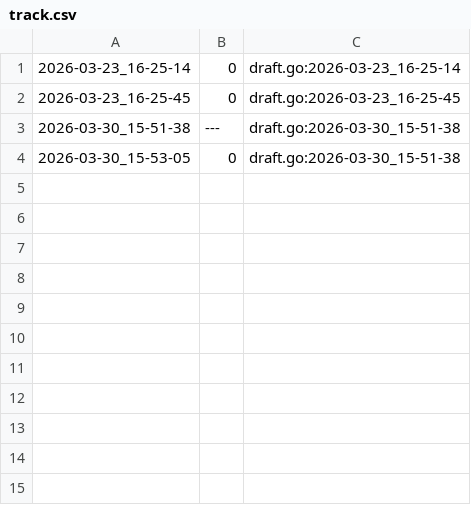
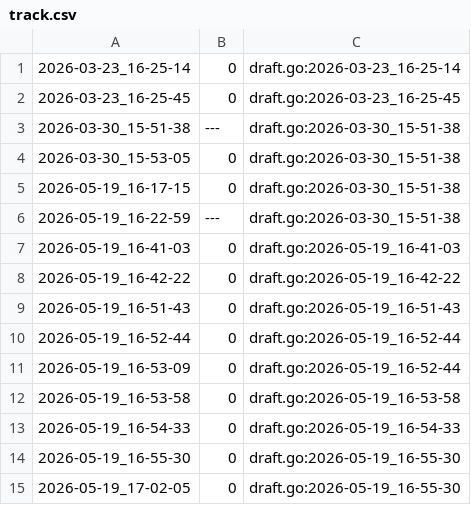
Before and after one commit to qxcode-course/ed-seg-bloco-a-tiago-ufc, a CSV file: tasks/.tko/track/ed@princesa/track.csv, drawn as a sheet.

```diff
--- a/tasks/.tko/track/ed@princesa/track.csv
+++ b/tasks/.tko/track/ed@princesa/track.csv
@@ -4 +4,12 @@
 2026-03-30_15-53-05,0,draft.go:2026-03-30_15-51-38
+2026-05-19_16-17-15,0,draft.go:2026-03-30_15-51-38
+2026-05-19_16-22-59,---,draft.go:2026-03-30_15-51-38
+2026-05-19_16-41-03,0,draft.go:2026-05-19_16-41-03
+2026-05-19_16-42-22,0,draft.go:2026-05-19_16-42-22
+2026-05-19_16-51-43,0,draft.go:2026-05-19_16-51-43
+2026-05-19_16-52-44,0,draft.go:2026-05-19_16-52-44
+2026-05-19_16-53-09,0,draft.go:2026-05-19_16-52-44
+2026-05-19_16-53-58,0,draft.go:2026-05-19_16-53-58
+2026-05-19_16-54-33,0,draft.go:2026-05-19_16-54-33
+2026-05-19_16-55-30,0,draft.go:2026-05-19_16-55-30
+2026-05-19_17-02-05,0,draft.go:2026-05-19_16-55-30
```
Also changed, not shown: tasks/.tko/track/ed@pedra/track.csv, 4 other files.
